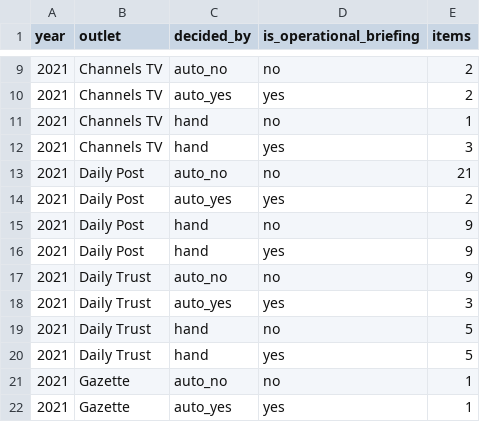
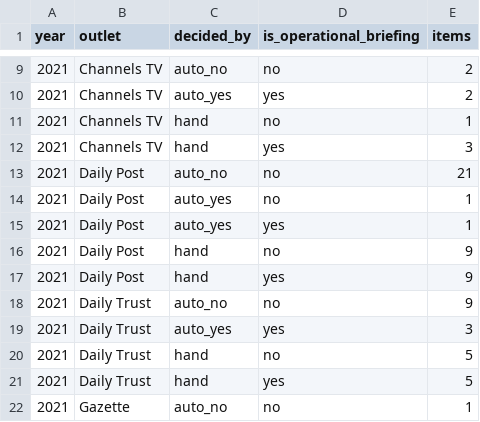
Before and after one commit to malikbadmus79-max/dhq-claims-scoreboard, a CSV file: outputs/tables/full_classification_summary.csv, drawn as a sheet; only a part is shown, gaps mark what is left out; the shorter side is filled out with more unchanged rows.

```diff
--- a/outputs/tables/full_classification_summary.csv
+++ b/outputs/tables/full_classification_summary.csv
@@ -13,3 +13,4 @@ year,outlet,decided_by,is_operational_briefing,items
 2021,Daily Post,auto_no,no,21
-2021,Daily Post,auto_yes,yes,2
+2021,Daily Post,auto_yes,no,1
+2021,Daily Post,auto_yes,yes,1
 2021,Daily Post,hand,no,9
```
Also changed, not shown: data/review/full_classification.csv, 7 other files.
